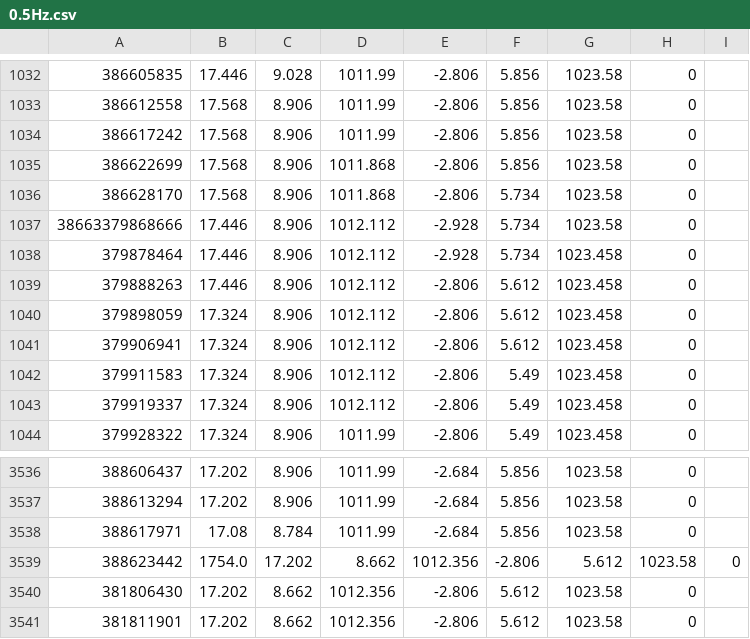
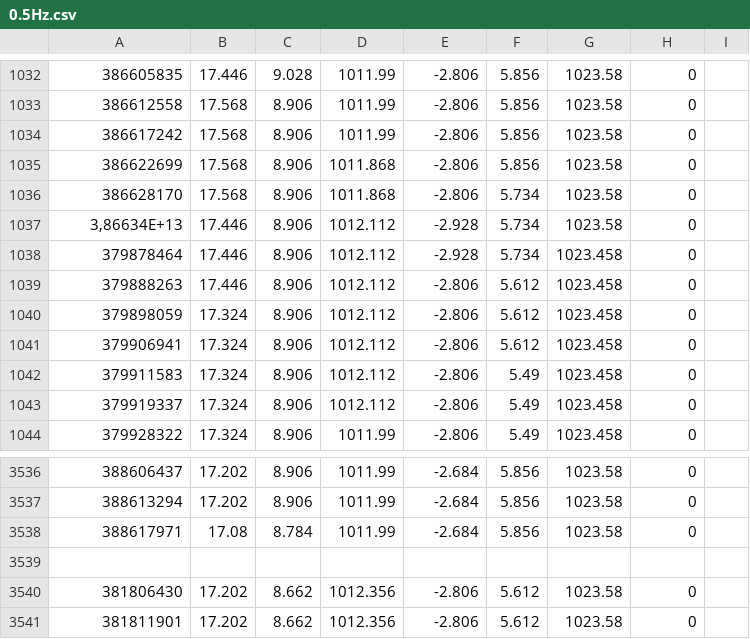
Before and after one commit to Docredstein/TIPE_TMD, a CSV file: Mesures/Bode à vide/0.5Hz.csv, drawn as a sheet; only a part is shown, gaps mark what is left out; the diff names each change by its address in the sheet, - before the commit and + after, or states it on an @@ line.

```diff
--- a/Mesures/Bode à vide/0.5Hz.csv
+++ b/Mesures/Bode à vide/0.5Hz.csv
-A1037: 38663379868666
+A1037: 3,86634E+13
-row 3539: 388623442 | 1754.0 | 17.202 | 8.662 | 1012.356 | -2.806 | 5.612 | 1023.58 | 0
+row 3539: (empty)
```
Also changed, not shown: Mesures/Bode à vide/2HZ.csv, 35 other files.
